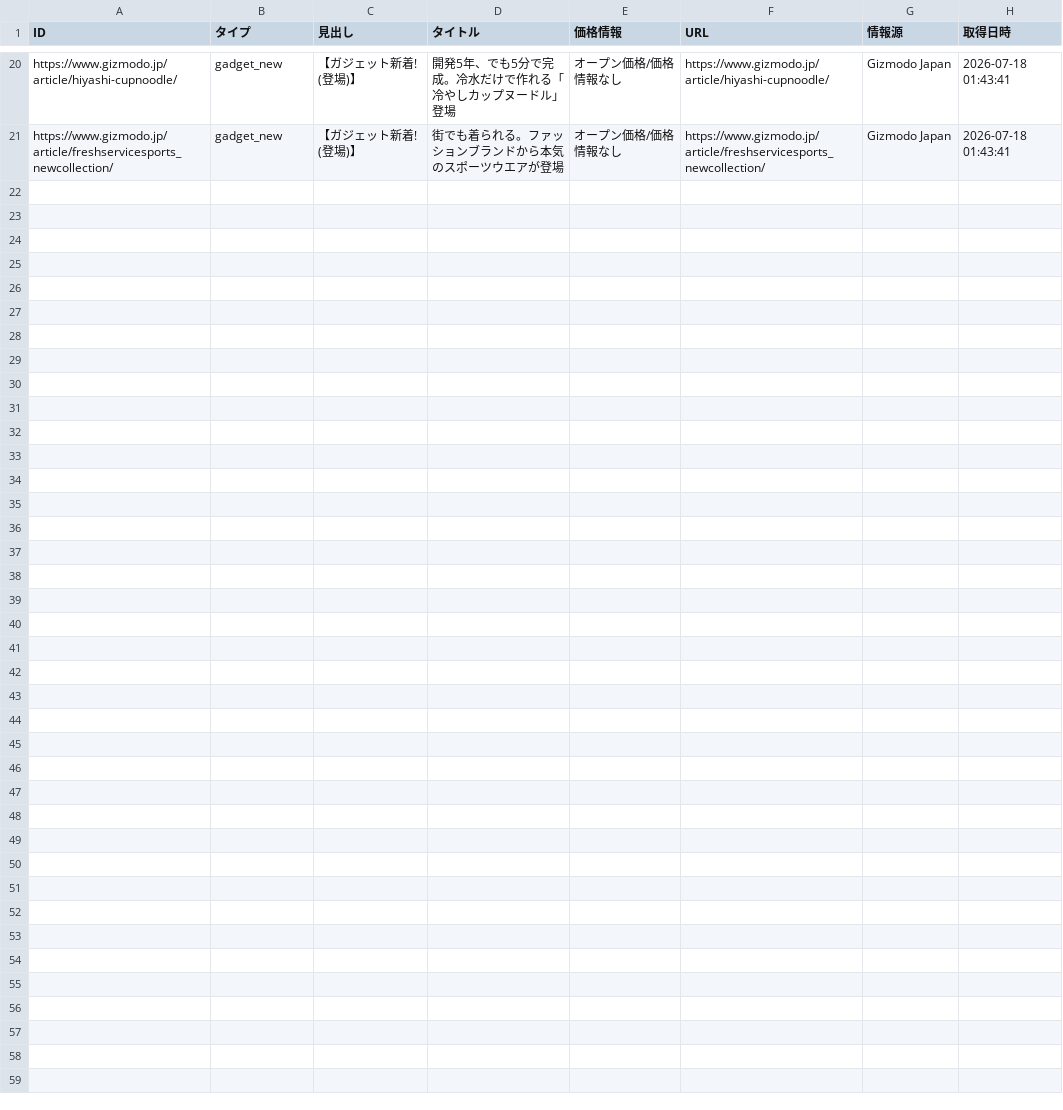
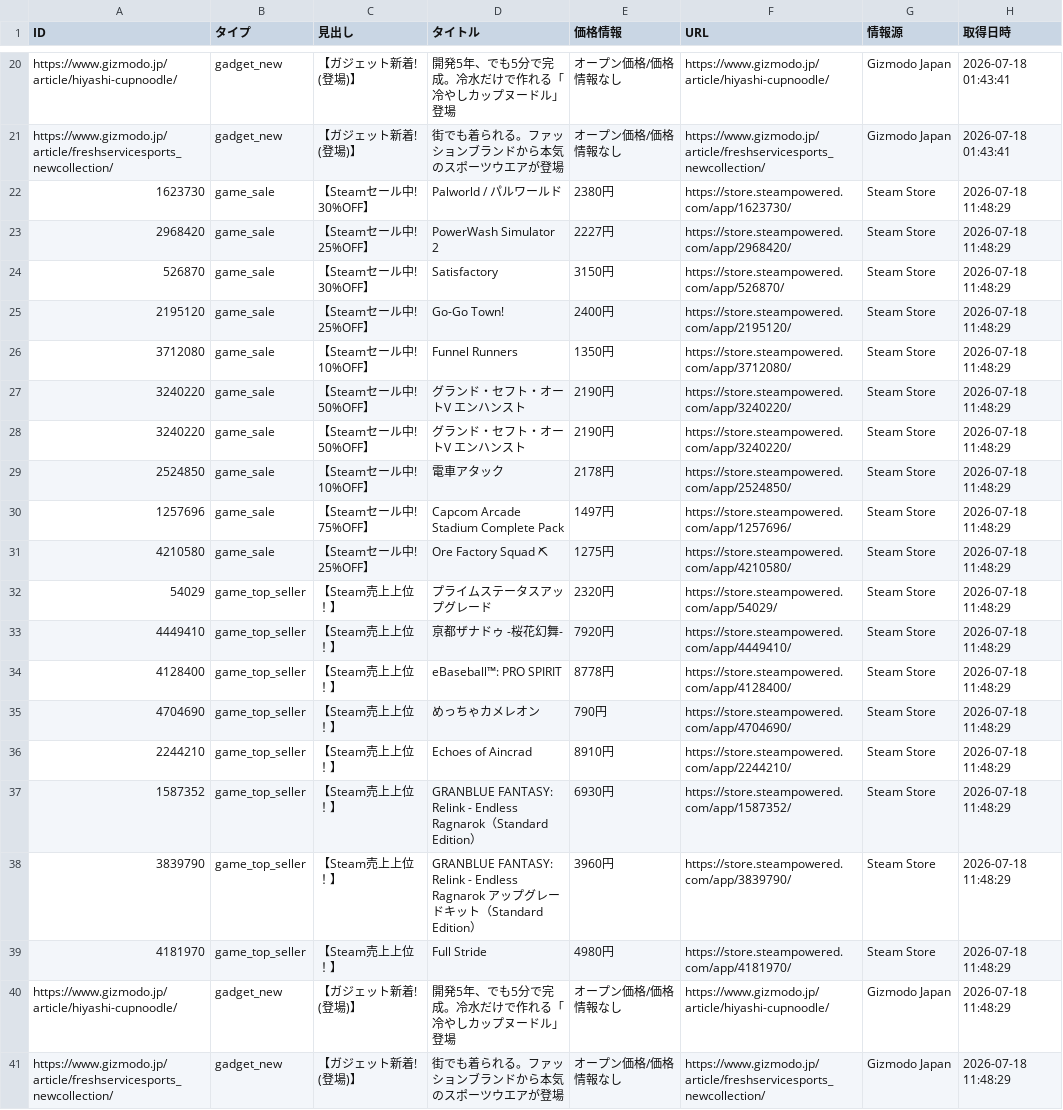
Before and after one commit to Tellurium-App/daily-trendhub, a CSV file: data/trend_report.csv, drawn as a sheet; only a part is shown, gaps mark what is left out; the diff names each change by its address in the sheet, - before the commit and + after, or states it on an @@ line.

```diff
--- a/data/trend_report.csv
+++ b/data/trend_report.csv
+row 22: 1623730 | game_sale | 【Steamセール中! 30%OFF】 | Palworld / パルワールド | 2380円 | https://store.steampowered.com/app/1623730/ | Steam Store | 2026-07-18 11:48:29
+row 23: 2968420 | game_sale | 【Steamセール中! 25%OFF】 | PowerWash Simulator 2 | 2227円 | https://store.steampowered.com/app/2968420/ | Steam Store | 2026-07-18 11:48:29
+row 24: 526870 | game_sale | 【Steamセール中! 30%OFF】 | Satisfactory | 3150円 | https://store.steampowered.com/app/526870/ | Steam Store | 2026-07-18 11:48:29
+row 25: 2195120 | game_sale | 【Steamセール中! 25%OFF】 | Go-Go Town! | 2400円 | https://store.steampowered.com/app/2195120/ | Steam Store | 2026-07-18 11:48:29
+row 26: 3712080 | game_sale | 【Steamセール中! 10%OFF】 | Funnel Runners | 1350円 | https://store.steampowered.com/app/3712080/ | Steam Store | 2026-07-18 11:48:29
+row 27: 3240220 | game_sale | 【Steamセール中! 50%OFF】 | グランド・セフト・オートV エンハンスト | 2190円 | https://store.steampowered.com/app/3240220/ | Steam Store | 2026-07-18 11:48:29
+row 28: 3240220 | game_sale | 【Steamセール中! 50%OFF】 | グランド・セフト・オートV エンハンスト | 2190円 | https://store.steampowered.com/app/3240220/ | Steam Store | 2026-07-18 11:48:29
+row 29: 2524850 | game_sale | 【Steamセール中! 10%OFF】 | 電車アタック | 2178円 | https://store.steampowered.com/app/2524850/ | Steam Store | 2026-07-18 11:48:29
+row 30: 1257696 | game_sale | 【Steamセール中! 75%OFF】 | Capcom Arcade Stadium Complete Pack | 1497円 | https://store.steampowered.com/app/1257696/ | Steam Store | 2026-07-18 11:48:29
+row 31: 4210580 | game_sale | 【Steamセール中! 25%OFF】 | Ore Factory Squad ⛏ | 1275円 | https://store.steampowered.com/app/4210580/ | Steam Store | 2026-07-18 11:48:29
+row 32: 54029 | game_top_seller | 【Steam売上上位！】 | プライムステータスアップグレード | 2320円 | https://store.steampowered.com/app/54029/ | Steam Store | 2026-07-18 11:48:29
+row 33: 4449410 | game_top_seller | 【Steam売上上位！】 | 亰都ザナドゥ -桜花幻舞- | 7920円 | https://store.steampowered.com/app/4449410/ | Steam Store | 2026-07-18 11:48:29
+row 34: 4128400 | game_top_seller | 【Steam売上上位！】 | eBaseball™: PRO SPIRIT | 8778円 | https://store.steampowered.com/app/4128400/ | Steam Store | 2026-07-18 11:48:29
+row 35: 4704690 | game_top_seller | 【Steam売上上位！】 | めっちゃカメレオン | 790円 | https://store.steampowered.com/app/4704690/ | Steam Store | 2026-07-18 11:48:29
+row 36: 2244210 | game_top_seller | 【Steam売上上位！】 | Echoes of Aincrad | 8910円 | https://store.steampowered.com/app/2244210/ | Steam Store | 2026-07-18 11:48:29
+row 37: 1587352 | game_top_seller | 【Steam売上上位！】 | GRANBLUE FANTASY: Relink - Endless Ragnarok（Standard Edition） | 6930円 | https://store.steampowered.com/app/1587352/ | Steam Store | 2026-07-18 11:48:29
+row 38: 3839790 | game_top_seller | 【Steam売上上位！】 | GRANBLUE FANTASY: Relink - Endless Ragnarok アップグレードキット（Standard Edition） | 3960円 | https://store.steampowered.com/app/3839790/ | Steam Store | 2026-07-18 11:48:29
+row 39: 4181970 | game_top_seller | 【Steam売上上位！】 | Full Stride | 4980円 | https://store.steampowered.com/app/4181970/ | Steam Store | 2026-07-18 11:48:29
+row 40: https://www.gizmodo.jp/article/hiyashi-cupnoodle/ | gadget_new | 【ガジェット新着! (登場)】 | 開発5年、でも5分で完成。冷水だけで作れる「冷やしカップヌードル」登場 | オープン価格/価格情報なし | https://www.gizmodo.jp/article/hiyashi-cupnoodle/ | Gizmodo Japan | 2026-07-18 11:48:29
+row 41: https://www.gizmodo.jp/article/freshservicesports_newcollection/ | gadget_new | 【ガジェット新着! (登場)】 | 街でも着られる。ファッションブランドから本気のスポーツウエアが登場 | オープン価格/価格情報なし | https://www.gizmodo.jp/article/freshservicesports_newcollection/ | Gizmodo Japan | 2026-07-18 11:48:29
```
Also changed, not shown: 2 other files.
